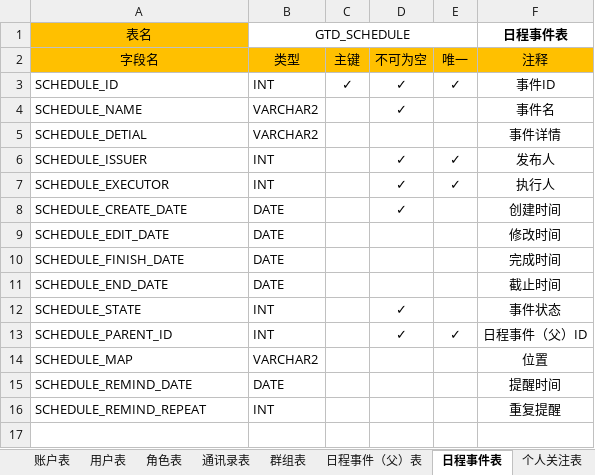
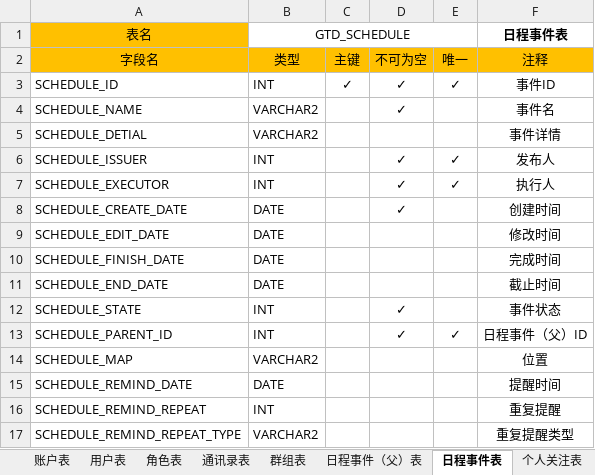
Before and after one commit to XJ-GTD/GTD, an Excel workbook: A-开发相关文档素材/2.数据库表/数据库表.xlsx, sheet 日程事件表, drawn as a sheet; values as stored, in another font and other column widths than the file's, no borders; the diff names each change by its address in the sheet, - before the commit and + after, or states it on an @@ line.

Commit message:
日程事件字段添加

```diff
--- a/A-开发相关文档素材/2.数据库表/数据库表.xlsx (sheet 日程事件表)
+++ b/A-开发相关文档素材/2.数据库表/数据库表.xlsx (sheet 日程事件表)
+row 17: SCHEDULE_REMIND_REPEAT_TYPE | VARCHAR2 |  |  |  | 重复提醒类型
```
